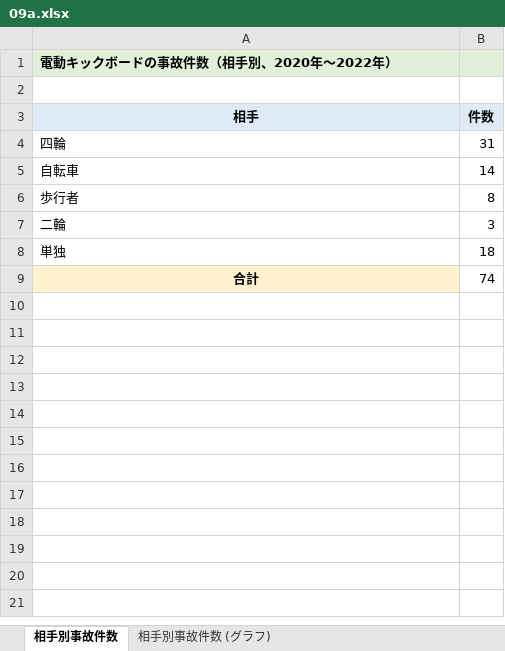
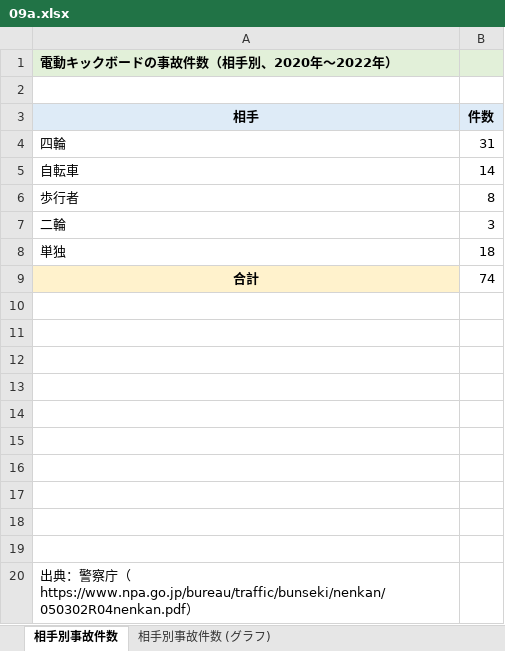
Before and after one commit to Gessys/data_analysis, an Excel workbook: 09a.xlsx, sheet 相手別事故件数, drawn as a sheet; values as stored, in another font and other column widths than the file's, no borders; the diff names each change by its address in the sheet, - before the commit and + after, or states it on an @@ line.

```diff
--- a/09a.xlsx (sheet 相手別事故件数)
+++ b/09a.xlsx (sheet 相手別事故件数)
+row 10: (empty)
+row 11: (empty)
+row 12: (empty)
+row 13: (empty)
+row 14: (empty)
+row 15: (empty)
+row 16: (empty)
+row 17: (empty)
+row 18: (empty)
+row 19: (empty)
+row 20: 出典：警察庁（https://www.npa.go.jp/bureau/traffic/bunseki/nenkan/050302R04nenkan.pdf）
```
Also changed, not shown: sheet 相手別事故件数 (グラフ), sheet 相手別事故件数 (範囲を間違ったグラフ), sheet 相手別事故件数 (不適切なグラフ).
